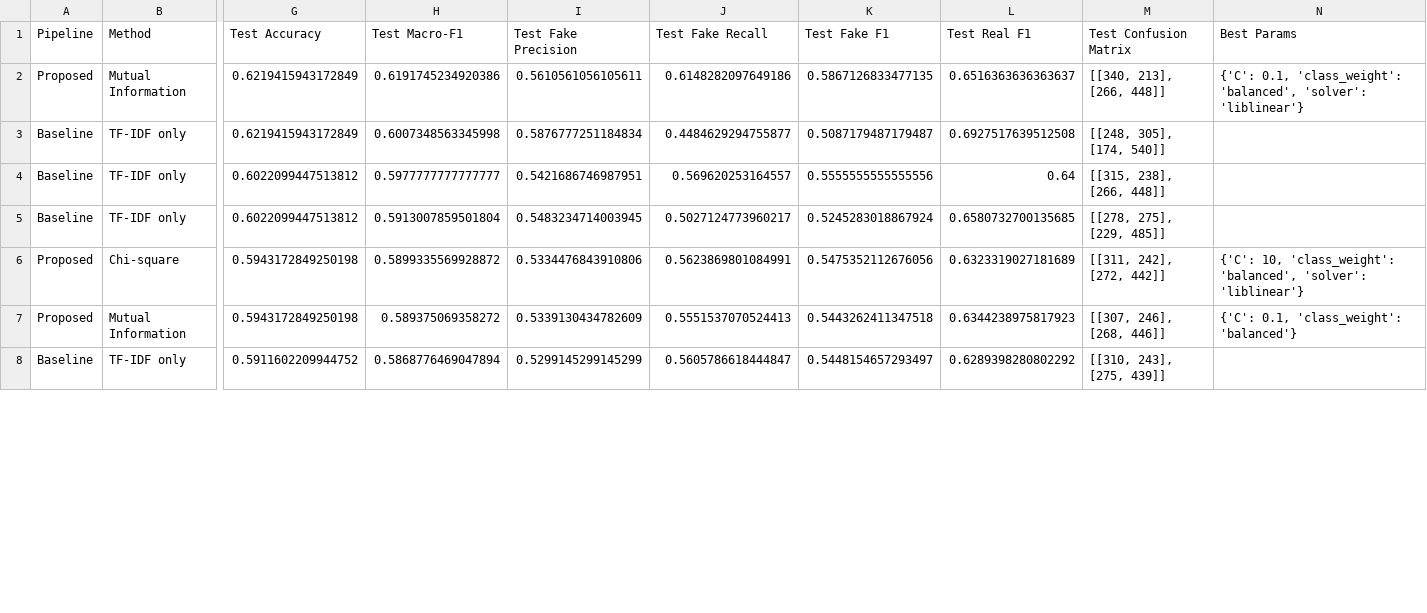
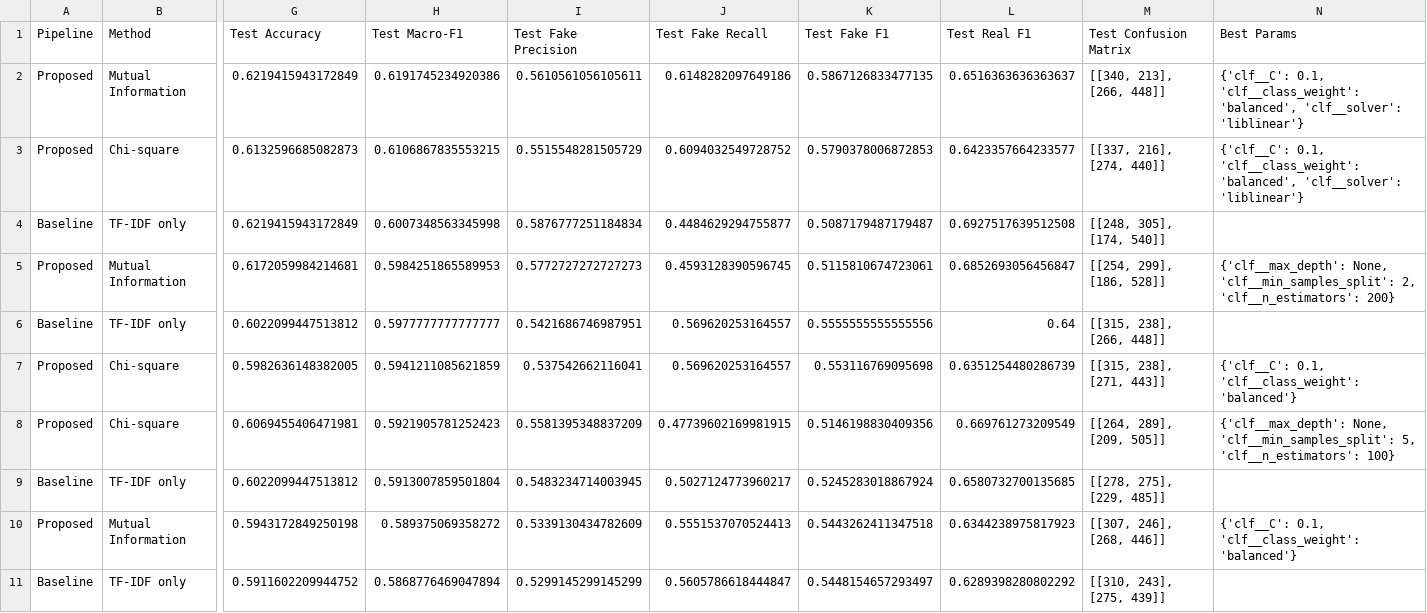
Before and after one commit to Ravindu-Pathirana/Fake-News-Detection, a CSV file: Updated Improvements/model_comparison_results_v2.csv, drawn as a sheet; only a part is shown, gaps mark what is left out; removed rows and columns are numbered as before the commit, all else as after; rows hold the shown columns only; the diff covers the shown part only; the diff names each change by its address in the sheet, - before the commit and + after, or states it on an @@ line.

```diff
--- a/Updated Improvements/model_comparison_results_v2.csv
+++ b/Updated Improvements/model_comparison_results_v2.csv
-N2 (Best Params): {'C': 0.1, 'class_weight': 'balanced', 'solver': 'liblinear'}
+N2 (Best Params): {'clf__C': 0.1, 'clf__class_weight': 'balanced', 'clf__solver': 'liblinear'}
+row 3: Proposed | Chi-square | 0.6132596685082873 | 0.6106867835553215 | 0.5515548281505729 | 0.6094032549728752 | 0.5790378006872853 | 0.6423357664233577 | [[337, 216], [274, 440]] | {'clf__C': 0.1, 'clf__class_weight': 'balanced', 'clf__solver': 'liblinear'}
+row 5: Proposed | Mutual Information | 0.6172059984214681 | 0.5984251865589953 | 0.5772727272727273 | 0.4593128390596745 | 0.5115810674723061 | 0.6852693056456847 | [[254, 299], [186, 528]] | {'clf__max_depth': None, 'clf__min_samples_split': 2, 'clf__n_estimators': 200}
+row 7: Proposed | Chi-square | 0.5982636148382005 | 0.5941211085621859 | 0.537542662116041 | 0.569620253164557 | 0.553116769095698 | 0.6351254480286739 | [[315, 238], [271, 443]] | {'clf__C': 0.1, 'clf__class_weight': 'balanced'}
+row 8: Proposed | Chi-square | 0.6069455406471981 | 0.5921905781252423 | 0.5581395348837209 | 0.47739602169981915 | 0.5146198830409356 | 0.669761273209549 | [[264, 289], [209, 505]] | {'clf__max_depth': None, 'clf__min_samples_split': 5, 'clf__n_estimators': 100}
-row 6: Proposed | Chi-square | 0.5943172849250198 | 0.5899335569928872 | 0.5334476843910806 | 0.5623869801084991 | 0.5475352112676056 | 0.6323319027181689 | [[311, 242], [272, 442]] | {'C': 10, 'class_weight': 'balanced', 'solver': 'liblinear'}
-N10 (Best Params): {'C': 0.1, 'class_weight': 'balanced'}
+N10 (Best Params): {'clf__C': 0.1, 'clf__class_weight': 'balanced'}
```
Also changed, not shown: 1 added row, 4 removed rows and 3 edited cells elsewhere in this file, Updated Improvements/model_comparison_results_v3_metadata.csv, 3 other files.
